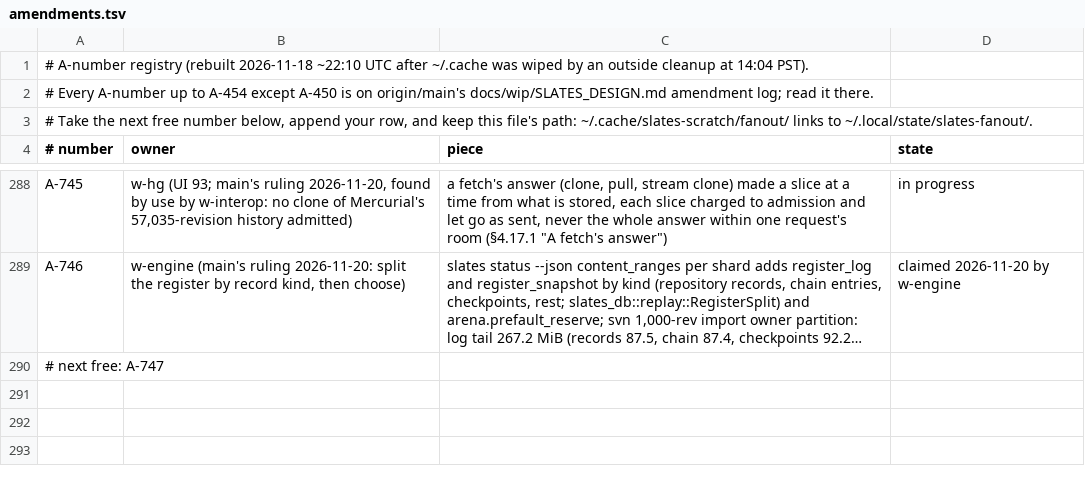
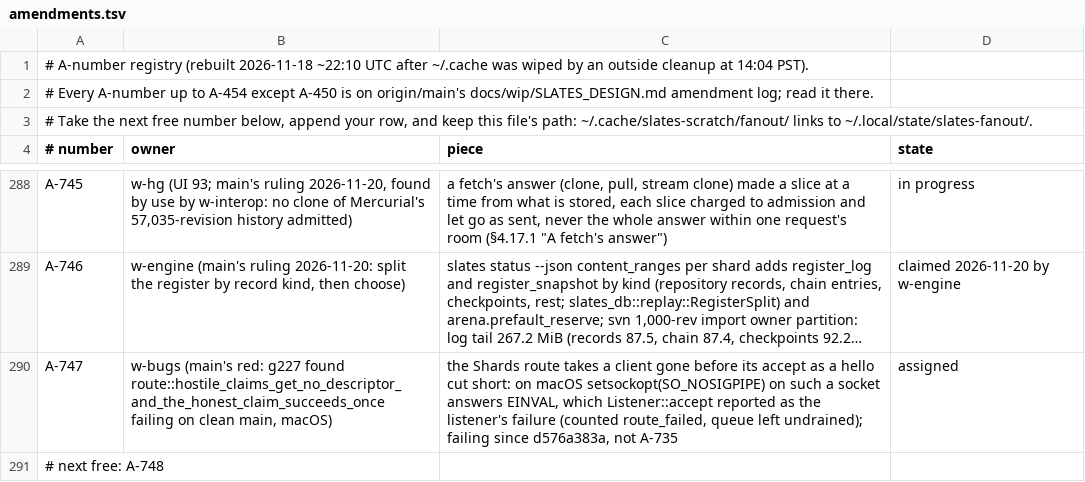
Before and after one commit to hyper-light/slates, a TSV file: amendments.tsv, drawn as a sheet; only a part is shown, gaps mark what is left out; long unchanged cells end in …; addresses are those after the commit; the diff names each change by its address in the sheet, - before the commit and + after, or states it on an @@ line.

Commit message:
w-bugs: claim the route accept amendment

```diff
--- a/amendments.tsv
+++ b/amendments.tsv
+row 290: A-747 | w-bugs (main's red: g227 found route::hostile_claims_get_no_descriptor_and_the_honest_claim_succeeds_once failing on clean main, macOS) | the Shards route takes a client gone before its accept as a hello cut short: on macOS setsockopt(SO_NOSIGPIPE) on such a socket answers EINVAL, which Listener::accept reported as the listener's failure (counted route_failed, queue left undrained); failing since d576a383a, not A-735 | assigned
-A291 (# number): # next free: A-747
+A291 (# number): # next free: A-748
```
